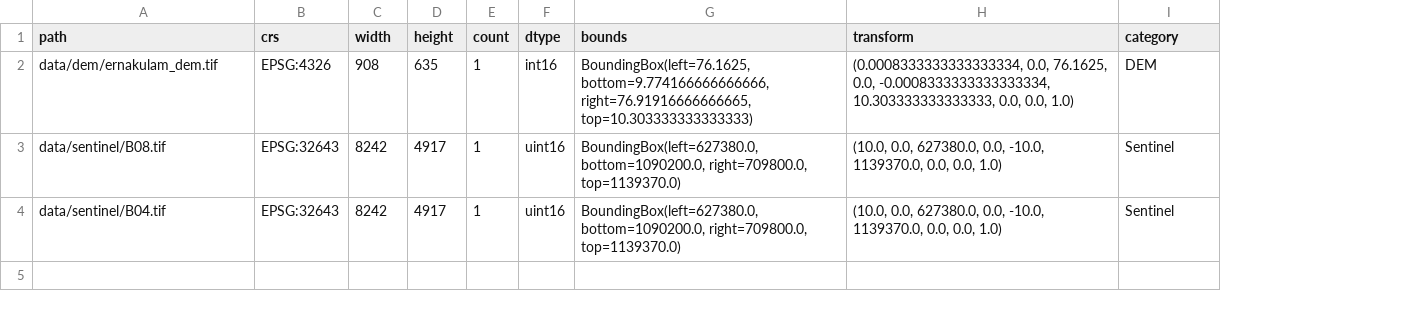
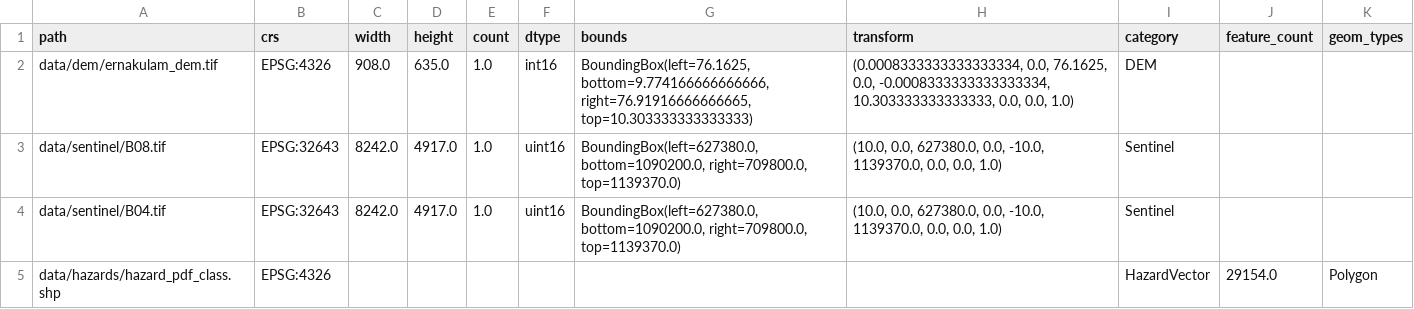
Before and after one commit to meathul/finalproject, a CSV file: data/metadata_summary.csv, drawn as a sheet; the diff names each change by its address in the sheet, - before the commit and + after, or states it on an @@ line.

Commit message:
data done

```diff
--- a/data/metadata_summary.csv
+++ b/data/metadata_summary.csv
+column J (feature_count), empty
+column K (geom_types), empty
-C2 (width): 908
+C2 (width): 908.0
-D2 (height): 635
+D2 (height): 635.0
-E2:E4 (count): 1
+E2:E4 (count): 1.0
-C3:C4 (width): 8242
+C3:C4 (width): 8242.0
-D3:D4 (height): 4917
+D3:D4 (height): 4917.0
+row 5: data/hazards/hazard_pdf_class.shp | EPSG:4326 |  |  |  |  |  |  | HazardVector | 29154.0 | Polygon
```
Also changed, not shown: 6 other files.
